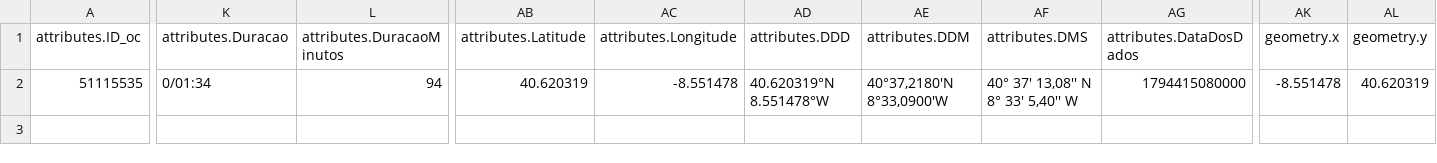
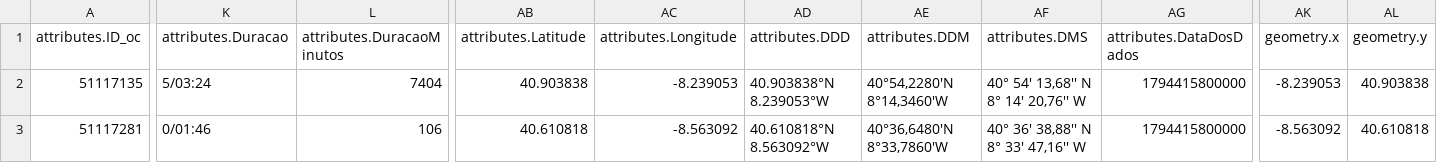
Before and after one commit to CatiaBarros/occurrence-data-collector, a CSV file: Ocorrencias_incendio.csv, drawn as a sheet; only a part is shown, gaps mark what is left out; addresses are those after the commit; rows hold the shown columns only; the diff covers the shown part only; the diff names each change by its address in the sheet, - before the commit and + after, or states it on an @@ line.

Commit message:
Atualização: 2026-11-11 16:52 (corrida local)

```diff
--- a/Ocorrencias_incendio.csv
+++ b/Ocorrencias_incendio.csv
+row 2: 51117135 | 5/03:24 | 7404 | 40.903838 | -8.239053 | 40.903838°N 8.239053°W | 40°54,2280'N 8°14,3460'W | 40° 54' 13,68'' N 8° 14' 20,76'' W | 1794415800000 | -8.239053 | 40.903838
-A3 (attributes.ID_oc): 51115535
+A3 (attributes.ID_oc): 51117281
-K3 (attributes.Duracao): 0/01:34
+K3 (attributes.Duracao): 0/01:46
-L3 (attributes.DuracaoMinutos): 94
+L3 (attributes.DuracaoMinutos): 106
-AB3 (attributes.Latitude): 40.620319
+AB3 (attributes.Latitude): 40.610818
-AC3 (attributes.Longitude): -8.551478
+AC3 (attributes.Longitude): -8.563092
-AD3 (attributes.DDD): 40.620319°N 8.551478°W
+AD3 (attributes.DDD): 40.610818°N 8.563092°W
-AE3 (attributes.DDM): 40°37,2180'N 8°33,0900'W
+AE3 (attributes.DDM): 40°36,6480'N 8°33,7860'W
-AF3 (attributes.DMS): 40° 37' 13,08'' N 8° 33' 5,40'' W
+AF3 (attributes.DMS): 40° 36' 38,88'' N 8° 33' 47,16'' W
-AG3 (attributes.DataDosDados): 1794415080000
+AG3 (attributes.DataDosDados): 1794415800000
-AK3 (geometry.x): -8.551478
+AK3 (geometry.x): -8.563092
-AL3 (geometry.y): 40.620319
+AL3 (geometry.y): 40.610818
```
Also changed, not shown: 2 edited cells elsewhere in this file, 3 other files.
